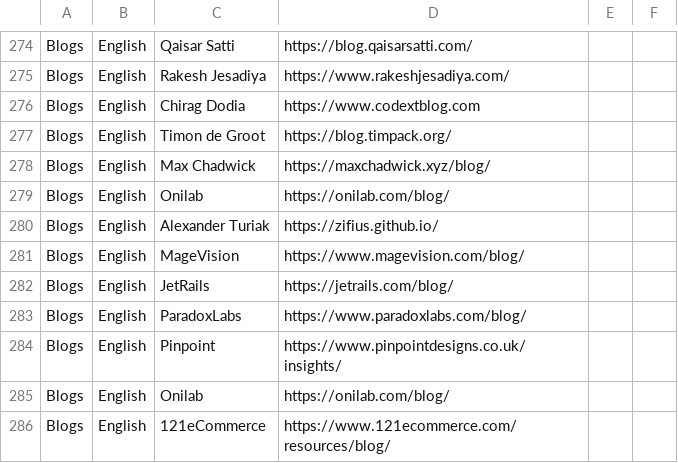
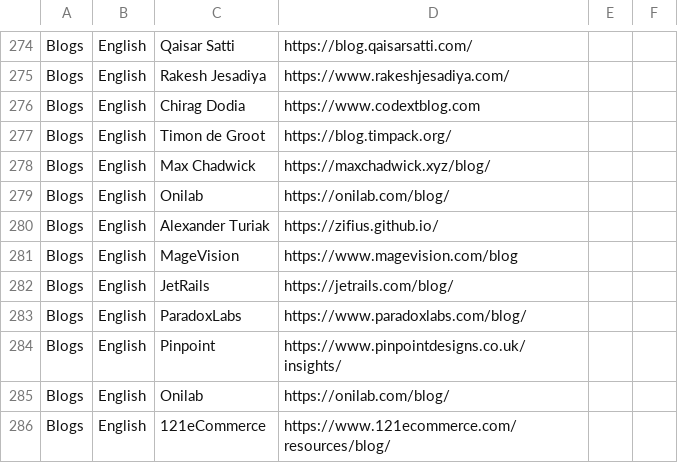
Before and after one commit to aleron75/mageres, a CSV file: resources.csv, drawn as a sheet; only a part is shown, gaps mark what is left out.

Commit message:
Fix link to MageVision's blog

```diff
--- a/resources.csv
+++ b/resources.csv
@@ -280,3 +280,3 @@ Blogs,English,Onilab,https://onilab.com/blog/,,
 Blogs,English,Alexander Turiak,https://zifius.github.io/,,
-Blogs,English,MageVision,https://www.magevision.com/blog/,,
+Blogs,English,MageVision,https://www.magevision.com/blog,,
 Blogs,English,JetRails,https://jetrails.com/blog/,,
```
